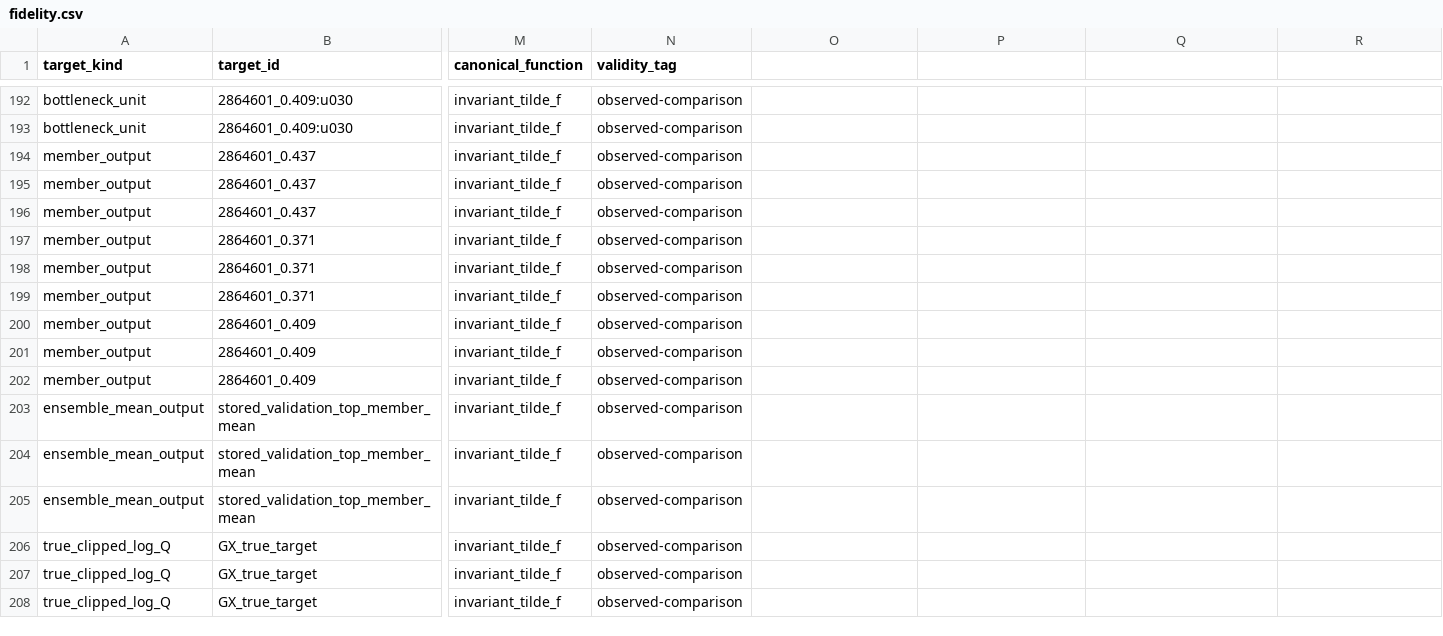
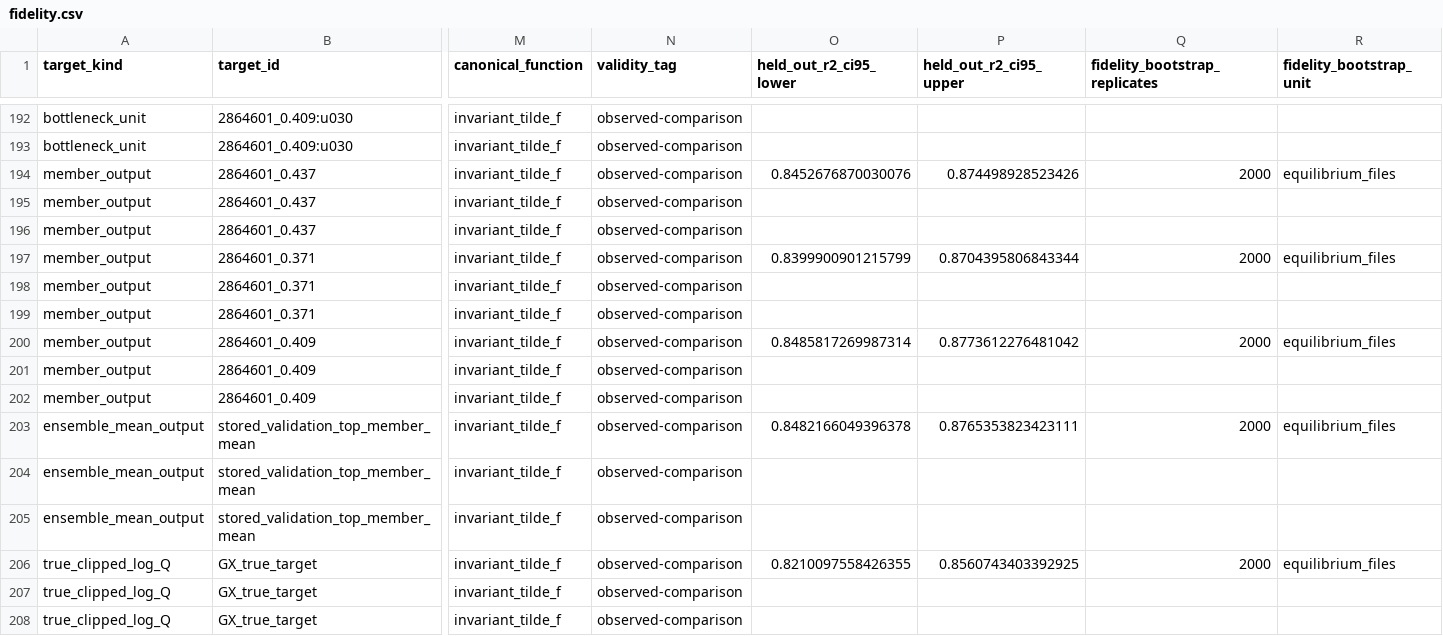
Before and after one commit to landreman/understanding_ITG_NN, a CSV file: reports/xai/S12_artifacts/fidelity.csv, drawn as a sheet; only a part is shown, gaps mark what is left out; the diff names each change by its address in the sheet, - before the commit and + after, or states it on an @@ line.

```diff
--- a/reports/xai/S12_artifacts/fidelity.csv
+++ b/reports/xai/S12_artifacts/fidelity.csv
-O1: (empty)
+O1: held_out_r2_ci95_lower
-P1: (empty)
+P1: held_out_r2_ci95_upper
-Q1: (empty)
+Q1: fidelity_bootstrap_replicates
-R1: (empty)
+R1: fidelity_bootstrap_unit
-O194 (held_out_r2_ci95_lower): (empty)
+O194 (held_out_r2_ci95_lower): 0.8452676870030076
-P194 (held_out_r2_ci95_upper): (empty)
+P194 (held_out_r2_ci95_upper): 0.874498928523426
-Q194 (fidelity_bootstrap_replicates): (empty)
+Q194 (fidelity_bootstrap_replicates): 2000
-R194 (fidelity_bootstrap_unit): (empty)
+R194 (fidelity_bootstrap_unit): equilibrium_files
-O197 (held_out_r2_ci95_lower): (empty)
+O197 (held_out_r2_ci95_lower): 0.8399900901215799
-P197 (held_out_r2_ci95_upper): (empty)
+P197 (held_out_r2_ci95_upper): 0.8704395806843344
-Q197 (fidelity_bootstrap_replicates): (empty)
+Q197 (fidelity_bootstrap_replicates): 2000
-R197 (fidelity_bootstrap_unit): (empty)
+R197 (fidelity_bootstrap_unit): equilibrium_files
-O200 (held_out_r2_ci95_lower): (empty)
+O200 (held_out_r2_ci95_lower): 0.8485817269987314
-P200 (held_out_r2_ci95_upper): (empty)
+P200 (held_out_r2_ci95_upper): 0.8773612276481042
-Q200 (fidelity_bootstrap_replicates): (empty)
+Q200 (fidelity_bootstrap_replicates): 2000
-R200 (fidelity_bootstrap_unit): (empty)
+R200 (fidelity_bootstrap_unit): equilibrium_files
-O203 (held_out_r2_ci95_lower): (empty)
+O203 (held_out_r2_ci95_lower): 0.8482166049396378
-P203 (held_out_r2_ci95_upper): (empty)
+P203 (held_out_r2_ci95_upper): 0.8765353823423111
-Q203 (fidelity_bootstrap_replicates): (empty)
+Q203 (fidelity_bootstrap_replicates): 2000
-R203 (fidelity_bootstrap_unit): (empty)
+R203 (fidelity_bootstrap_unit): equilibrium_files
-O206 (held_out_r2_ci95_lower): (empty)
+O206 (held_out_r2_ci95_lower): 0.8210097558426355
-P206 (held_out_r2_ci95_upper): (empty)
+P206 (held_out_r2_ci95_upper): 0.8560743403392925
-Q206 (fidelity_bootstrap_replicates): (empty)
+Q206 (fidelity_bootstrap_replicates): 2000
-R206 (fidelity_bootstrap_unit): (empty)
+R206 (fidelity_bootstrap_unit): equilibrium_files
```
Also changed, not shown: 11 other files.
